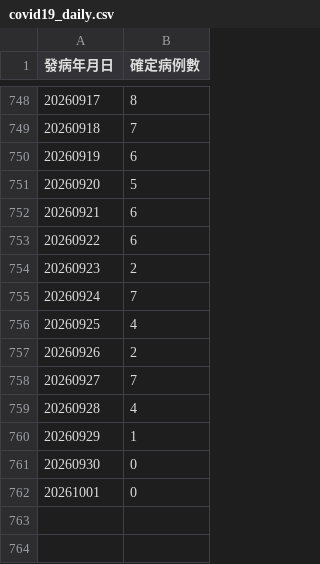
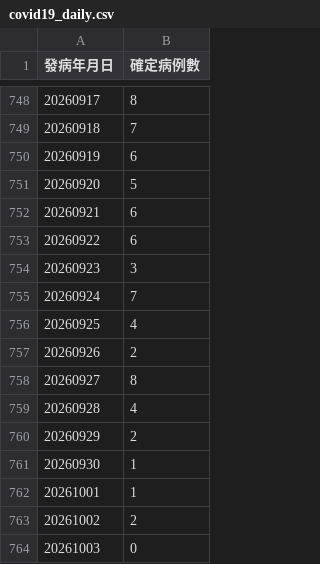
Before and after one commit to ancientsky/timesfm3-forecast-platform, a CSV file: sample_data/covid19_daily.csv, drawn as a sheet; only a part is shown, gaps mark what is left out; removed rows and columns are numbered as before the commit, all else as after; the diff names each change by its address in the sheet, - before the commit and + after, or states it on an @@ line.

Commit message:
chore(data): auto-update CDC epidemic surveillance datasets [2026-10-03 12:00]

```diff
--- a/sample_data/covid19_daily.csv
+++ b/sample_data/covid19_daily.csv
+row 754: 20260923 | 3
-row 758: 20260927 | 7
+row 758: 20260927 | 8
@@ row 754 moved to row 760: 20260929 @@
@@ column A (發病年月日) renumbered from row 761 down @@
-row 761: 20260930 | 0
+row 762: 20261001 | 1
+row 763: 20261002 | 2
```
Also changed, not shown: sample_data/scrub_typhus_monthly.csv, 1 other file.
